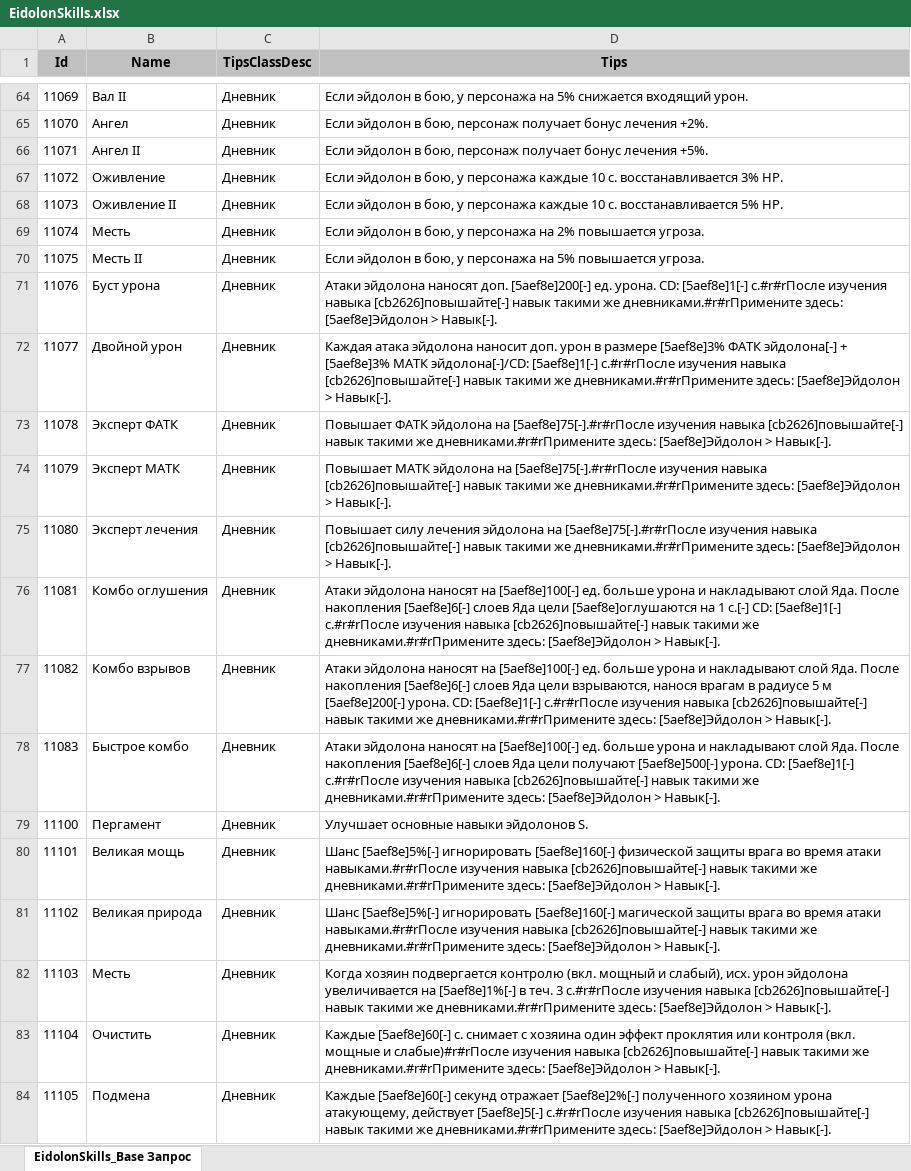
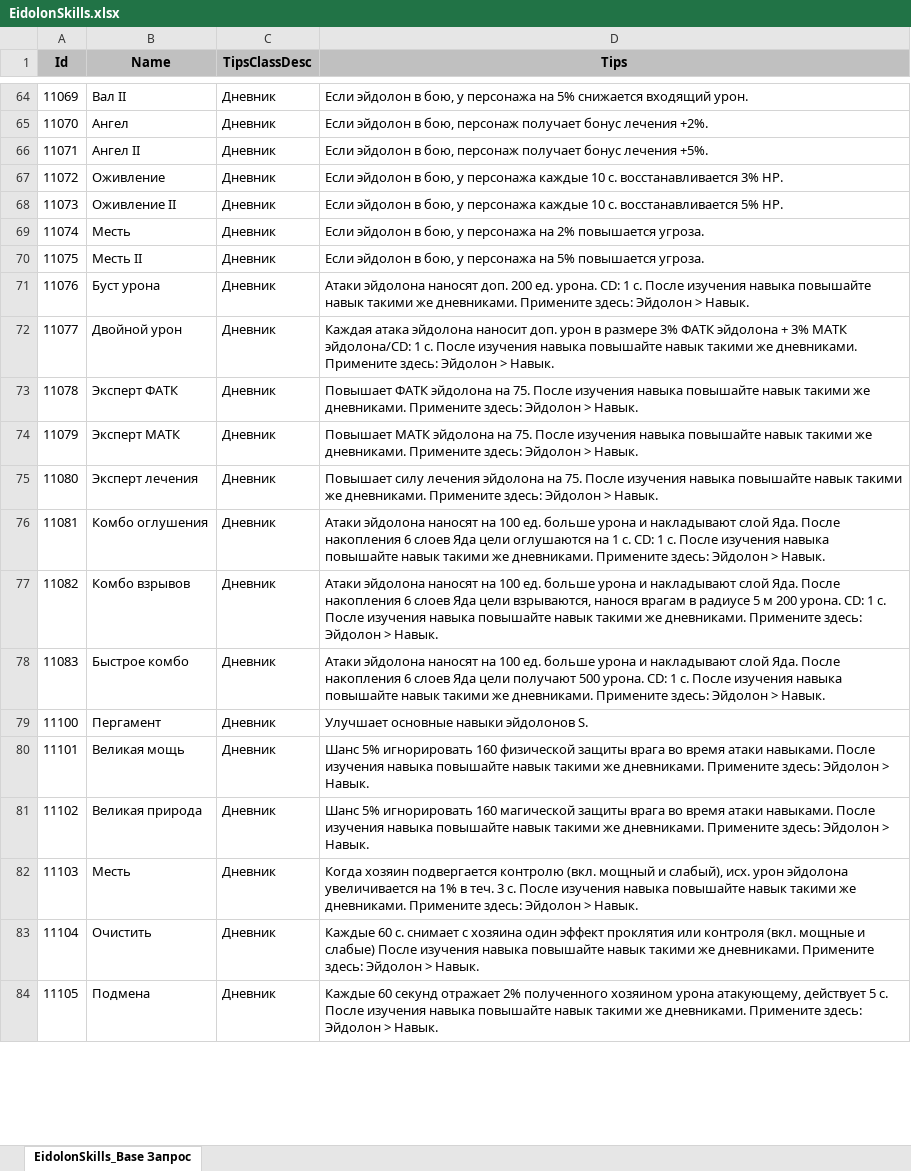
Before and after one commit to 25tonsOfCandy/Perfect_World_Mobile_RU_Database, an Excel workbook: Scripts/python/SourceTables/EidolonSkills.xlsx, sheet EidolonSkills_Base Запрос, drawn as a sheet; only a part is shown, gaps mark what is left out; values as stored, in another font and other column widths than the file's, no borders; the diff covers the shown part only; the diff names each change by its address in the sheet, - before the commit and + after, or states it on an @@ line.

```diff
--- a/Scripts/python/SourceTables/EidolonSkills.xlsx (sheet EidolonSkills_Base Запрос)
+++ b/Scripts/python/SourceTables/EidolonSkills.xlsx (sheet EidolonSkills_Base Запрос)
-D71 (Tips): …наносят доп. [5aef8e]200[-] ед. урона. CD: [5aef8e]1[-] с.#r#rПосле изучения навыка [cb2626]повышайте[-] навык такими же дневниками.#r#rПримените здесь: [5aef8e]Эйдолон > Навык[-].
+D71 (Tips): …наносят доп. 200 ед. урона. CD: 1 с. После изучения навыка повышайте навык такими же дневниками. Примените здесь: Эйдолон > Навык.
-D72 (Tips): …в размере [5aef8e]3% ФАТК эйдолона[-] + [5aef8e]3% МАТК эйдолона[-]/CD: [5aef8e]1[-] с.#r#rПосле изучения навыка [cb2626]повышайте[-] навык такими же дневниками.#r#rПримените здесь: [5aef8e]Эйдолон > Навык[-].
+D72 (Tips): …в размере 3% ФАТК эйдолона + 3% МАТК эйдолона/CD: 1 с. После изучения навыка повышайте навык такими же дневниками. Примените здесь: Эйдолон > Навык.
-D73 (Tips): …эйдолона на [5aef8e]75[-].#r#rПосле изучения навыка [cb2626]повышайте[-] навык такими же дневниками.#r#rПримените здесь: [5aef8e]Эйдолон > Навык[-].
+D73 (Tips): …эйдолона на 75. После изучения навыка повышайте навык такими же дневниками. Примените здесь: Эйдолон > Навык.
-D74 (Tips): …эйдолона на [5aef8e]75[-].#r#rПосле изучения навыка [cb2626]повышайте[-] навык такими же дневниками.#r#rПримените здесь: [5aef8e]Эйдолон > Навык[-].
+D74 (Tips): …эйдолона на 75. После изучения навыка повышайте навык такими же дневниками. Примените здесь: Эйдолон > Навык.
-D75 (Tips): …эйдолона на [5aef8e]75[-].#r#rПосле изучения навыка [cb2626]повышайте[-] навык такими же дневниками.#r#rПримените здесь: [5aef8e]Эйдолон > Навык[-].
+D75 (Tips): …эйдолона на 75. После изучения навыка повышайте навык такими же дневниками. Примените здесь: Эйдолон > Навык.
-D76 (Tips): …наносят на [5aef8e]100[-] ед. больше урона и накладывают слой Яда. После накопления [5aef8e]6[-] слоев Яда цели [5aef8e]оглушаются на 1 с.[-] CD: [5aef8e]1[-] с.#r#rПосле изучения навыка [cb2626]повышайте[-] навык такими же дневниками.#r#rПримените здесь: [5aef8e]Эйдолон > Навык[-].
+D76 (Tips): …наносят на 100 ед. больше урона и накладывают слой Яда. После накопления 6 слоев Яда цели оглушаются на 1 с. CD: 1 с. После изучения навыка повышайте навык такими же дневниками. Примените здесь: Эйдолон > Навык.
-D77 (Tips): …наносят на [5aef8e]100[-] ед. больше урона и накладывают слой Яда. После накопления [5aef8e]6[-] слоев Яда цели взрываются, нанося врагам в радиусе 5 м [5aef8e]200[-] урона. CD: [5aef8e]1[-] с.#r#rПосле изучения навыка [cb2626]повышайте[-] навык такими же дневниками.#r#rПримените здесь: [5aef8e]Эйдолон > Навык[-].
+D77 (Tips): …наносят на 100 ед. больше урона и накладывают слой Яда. После накопления 6 слоев Яда цели взрываются, нанося врагам в радиусе 5 м 200 урона. CD: 1 с. После изучения навыка повышайте навык такими же дневниками. Примените здесь: Эйдолон > Навык.
-D78 (Tips): …наносят на [5aef8e]100[-] ед. больше урона и накладывают слой Яда. После накопления [5aef8e]6[-] слоев Яда цели получают [5aef8e]500[-] урона. CD: [5aef8e]1[-] с.#r#rПосле изучения навыка [cb2626]повышайте[-] навык такими же дневниками.#r#rПримените здесь: [5aef8e]Эйдолон > Навык[-].
+D78 (Tips): …наносят на 100 ед. больше урона и накладывают слой Яда. После накопления 6 слоев Яда цели получают 500 урона. CD: 1 с. После изучения навыка повышайте навык такими же дневниками. Примените здесь: Эйдолон > Навык.
-D80 (Tips): Шанс [5aef8e]5%[-] игнорировать [5aef8e]160[-] физической защиты врага во время атаки навыками.#r#rПосле изучения навыка [cb2626]повышайте[-] навык такими же дневниками.#r#rПримените здесь: [5aef8e]Эйдолон > Навык[-].
+D80 (Tips): Шанс 5% игнорировать 160 физической защиты врага во время атаки навыками. После изучения навыка повышайте навык такими же дневниками. Примените здесь: Эйдолон > Навык.
-D81 (Tips): Шанс [5aef8e]5%[-] игнорировать [5aef8e]160[-] магической защиты врага во время атаки навыками.#r#rПосле изучения навыка [cb2626]повышайте[-] навык такими же дневниками.#r#rПримените здесь: [5aef8e]Эйдолон > Навык[-].
+D81 (Tips): Шанс 5% игнорировать 160 магической защиты врага во время атаки навыками. После изучения навыка повышайте навык такими же дневниками. Примените здесь: Эйдолон > Навык.
-D82 (Tips): …увеличивается на [5aef8e]1%[-] в теч. 3 с.#r#rПосле изучения навыка [cb2626]повышайте[-] навык такими же дневниками.#r#rПримените здесь: [5aef8e]Эйдолон > Навык[-].
+D82 (Tips): …увеличивается на 1% в теч. 3 с. После изучения навыка повышайте навык такими же дневниками. Примените здесь: Эйдолон > Навык.
-D83 (Tips): Каждые [5aef8e]60[-] с. снимает с хозяина один эффект проклятия или контроля (вкл. мощные и слабые)#r#rПосле изучения навыка [cb2626]повышайте[-] навык такими же дневниками.#r#rПримените здесь: [5aef8e]Эйдолон > Навык[-].
+D83 (Tips): Каждые 60 с. снимает с хозяина один эффект проклятия или контроля (вкл. мощные и слабые) После изучения навыка повышайте навык такими же дневниками. Примените здесь: Эйдолон > Навык.
-D84 (Tips): Каждые [5aef8e]60[-] секунд отражает [5aef8e]2%[-] полученного хозяином урона атакующему, действует [5aef8e]5[-] с.#r#rПосле изучения навыка [cb2626]повышайте[-] навык такими же дневниками.#r#rПримените здесь: [5aef8e]Эйдолон > Навык[-].
+D84 (Tips): Каждые 60 секунд отражает 2% полученного хозяином урона атакующему, действует 5 с. После изучения навыка повышайте навык такими же дневниками. Примените здесь: Эйдолон > Навык.
```
Also changed, not shown: 36 edited cells elsewhere in this sheet, Scripts/python/SourceTables/EidolonItems.xlsx, Scripts/python/SourceTables/Eidolons.xlsx, 4 other files.
